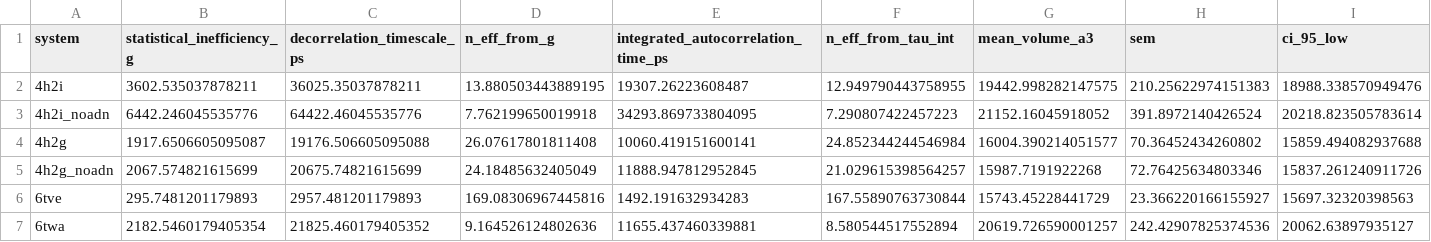
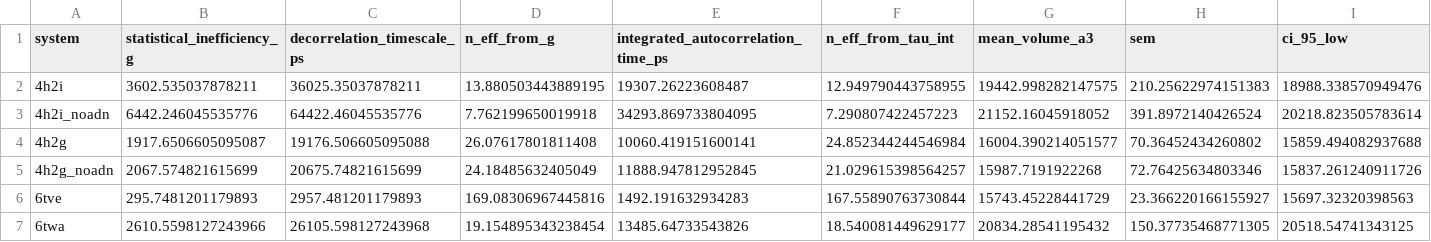
Before and after one commit to wesselporschen/cd73-md-analysis, a CSV file: data/interface_volume_statistics.csv, drawn as a sheet; only a part is shown; the diff covers the shown part only; the diff names each change by its address in the sheet, - before the commit and + after, or states it on an @@ line.

```diff
--- a/data/interface_volume_statistics.csv
+++ b/data/interface_volume_statistics.csv
-B7 (statistical_inefficiency_g): 2182.5460179405354
+B7 (statistical_inefficiency_g): 2610.5598127243966
-C7 (decorrelation_timescale_ps): 21825.460179405352
+C7 (decorrelation_timescale_ps): 26105.598127243968
-D7 (n_eff_from_g): 9.164526124802636
+D7 (n_eff_from_g): 19.154895343238454
-E7: 11655.437460339881
+E7: 13485.64733543826
-F7 (n_eff_from_tau_int): 8.580544517552894
+F7 (n_eff_from_tau_int): 18.540081449629177
-G7 (mean_volume_a3): 20619.726590001257
+G7 (mean_volume_a3): 20834.28541195432
-H7 (sem): 242.42907825374536
+H7 (sem): 150.37735468771305
-I7 (ci_95_low): 20062.63897935127
+I7 (ci_95_low): 20518.54741343125
```
Also changed, not shown: 1 edited cell elsewhere in this file, data/bindingpocket_volume_statistics.csv, data/interface_rmsd_statistics.csv, 1 other file.
